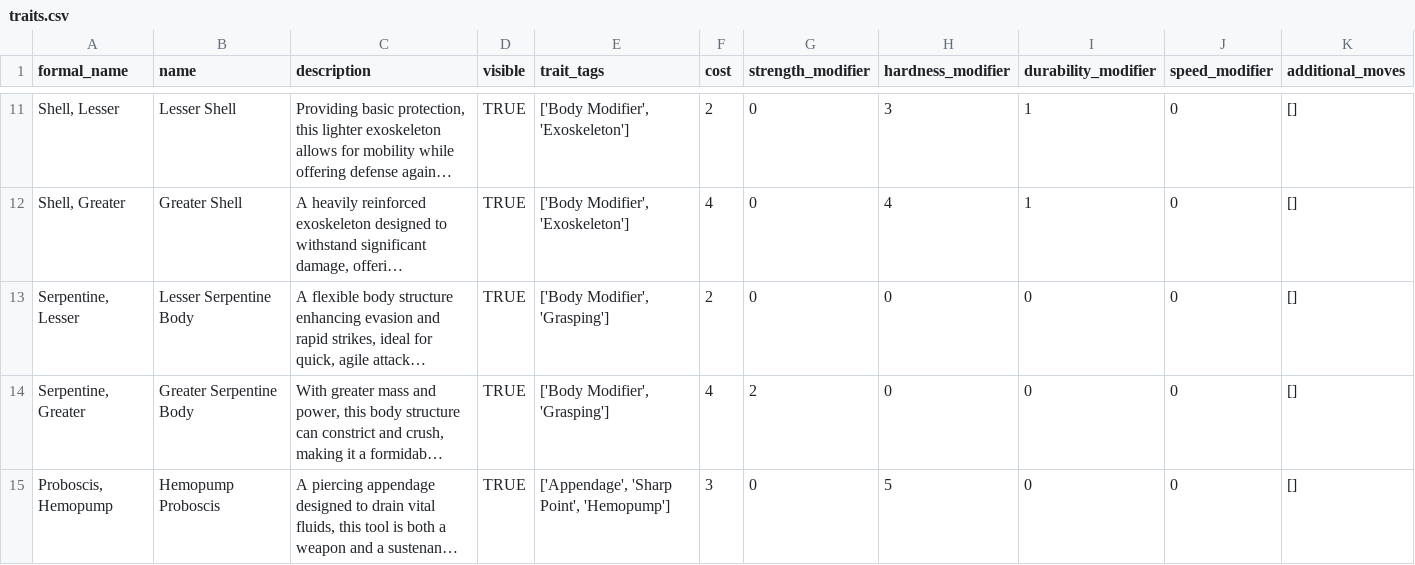
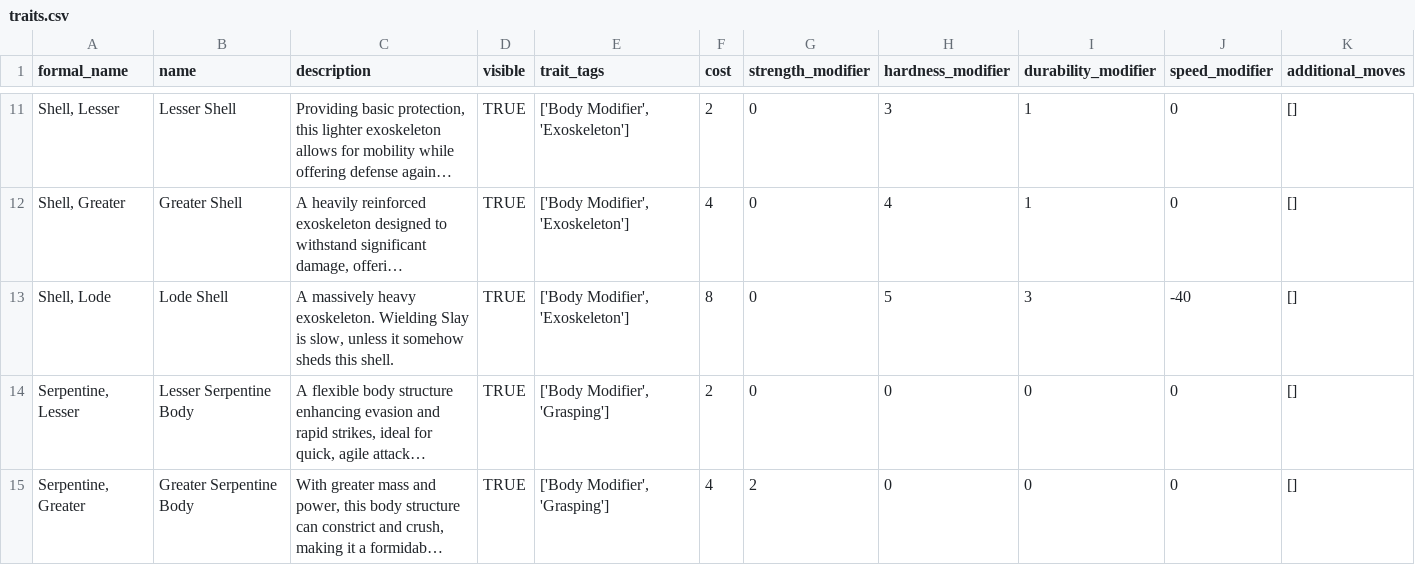
Before and after one commit to hatsugan/slaymon0, a CSV file: slaipedia/traits.csv, drawn as a sheet; only a part is shown, gaps mark what is left out; the shorter side is filled out with more unchanged rows; long unchanged cells end in …; the diff names each change by its address in the sheet, - before the commit and + after, or states it on an @@ line.

```diff
--- a/slaipedia/traits.csv
+++ b/slaipedia/traits.csv
+row 13: Shell, Lode | Lode Shell | A massively heavy exoskeleton. Wielding Slay is slow, unless it somehow sheds this shell. | TRUE | ['Body Modifier', 'Exoskeleton'] | 8 | 0 | 5 | 3 | -40 | []
```
Also changed, not shown: slaipedia/slays.csv, 2 other files.
